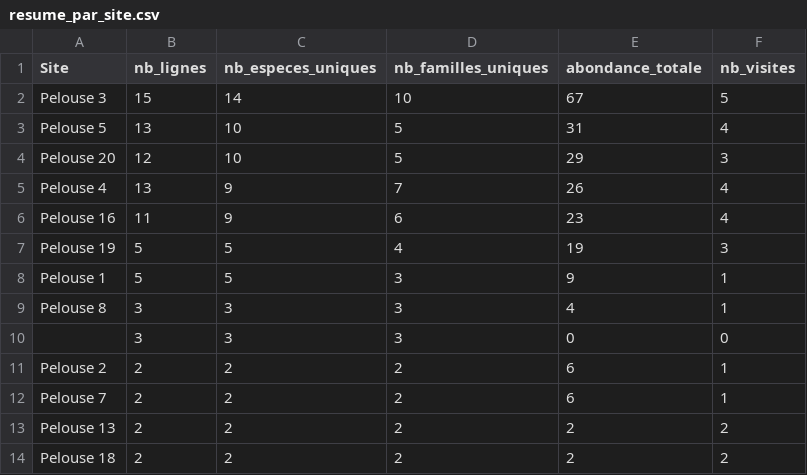
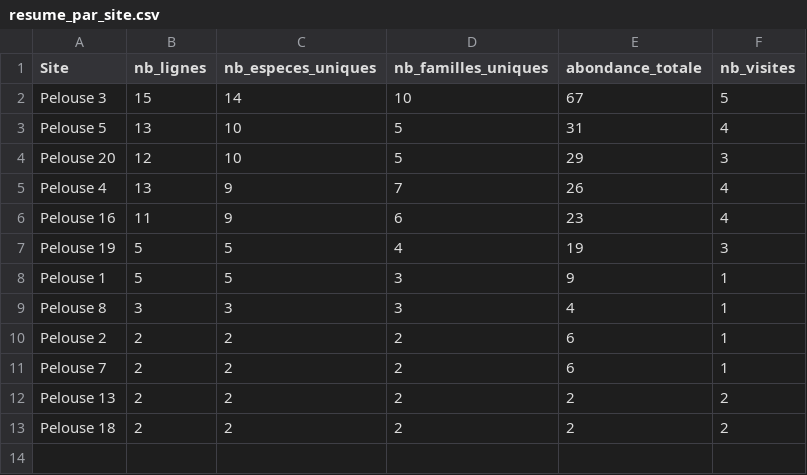
Before and after one commit to eddyboite-nat/myco_apps_releases, a CSV file: results/EPFIP_CHEGD/resume_par_site.csv, drawn as a sheet.

Commit message:
Update EPFIP_CHEGD results and improve data validation
- Updated figures: fig_stat3_cv_metrics.png, fig_stat3_predicted_probabilities_best.pdf, fig_stat3_predicted_probabilities_best.png, fig_stat4_site_reliability_heatmap.pdf, fig_stat4_site_reliability_heatmap.png.
- Modified CSV files: niveaux_fiabilite_rencontres.csv, obj3_model_metrics.csv, qa_validation_entree_alertes.csv, qa_validation_entree_indicateurs.csv, qa_validation_entree_lignes.csv, qa_validation_entree_resume.csv, resume_fiabilite_determination.csv, resume_global.csv, resume_par_espece.csv, resume_par_famille.csv, resume_par_site.csv, stat_model_selection_summary.csv, stat_obj1_reliability_distribution.csv, stat_obj3_best_model_confusion_matrix.csv, stat_obj3_best_model_predictions.csv, stat_obj4_inference_tests.csv.
- Enhanced data validation in the R script: added explicit reporting for empty rows and missing data, corrected false positive alerts in quality checks.
- Updated script version to 1.1 and added detailed logging for data quality checks.

```diff
--- a/results/EPFIP_CHEGD/resume_par_site.csv
+++ b/results/EPFIP_CHEGD/resume_par_site.csv
@@ -9,3 +9,2 @@
 "Pelouse 8",3,3,3,4,1
-"",3,3,3,0,0
 "Pelouse 2",2,2,2,6,1
```
Also changed, not shown: data/données_récoltes_chegd_pelouses.csv, results/EPFIP_CHEGD/donnees_brutes_nettoyees.csv, 37 other files.
